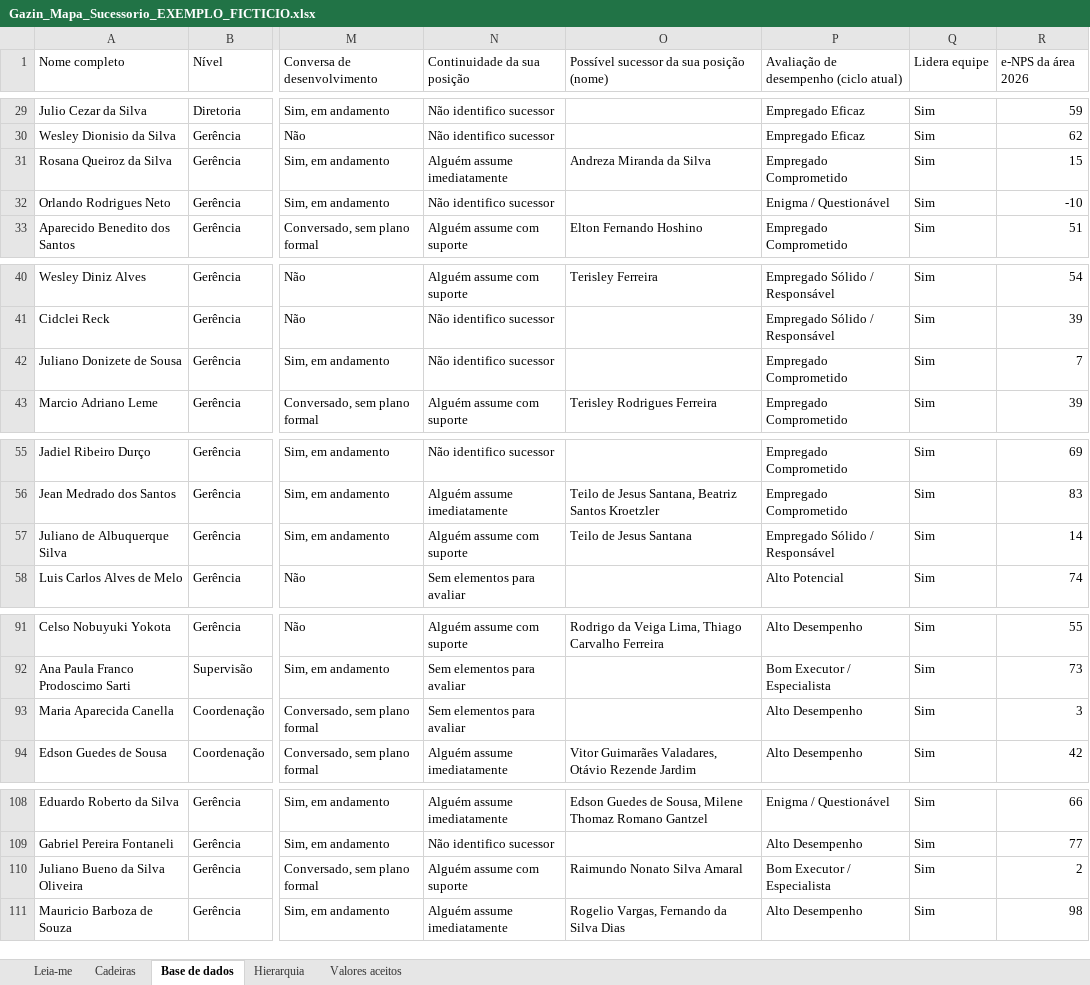
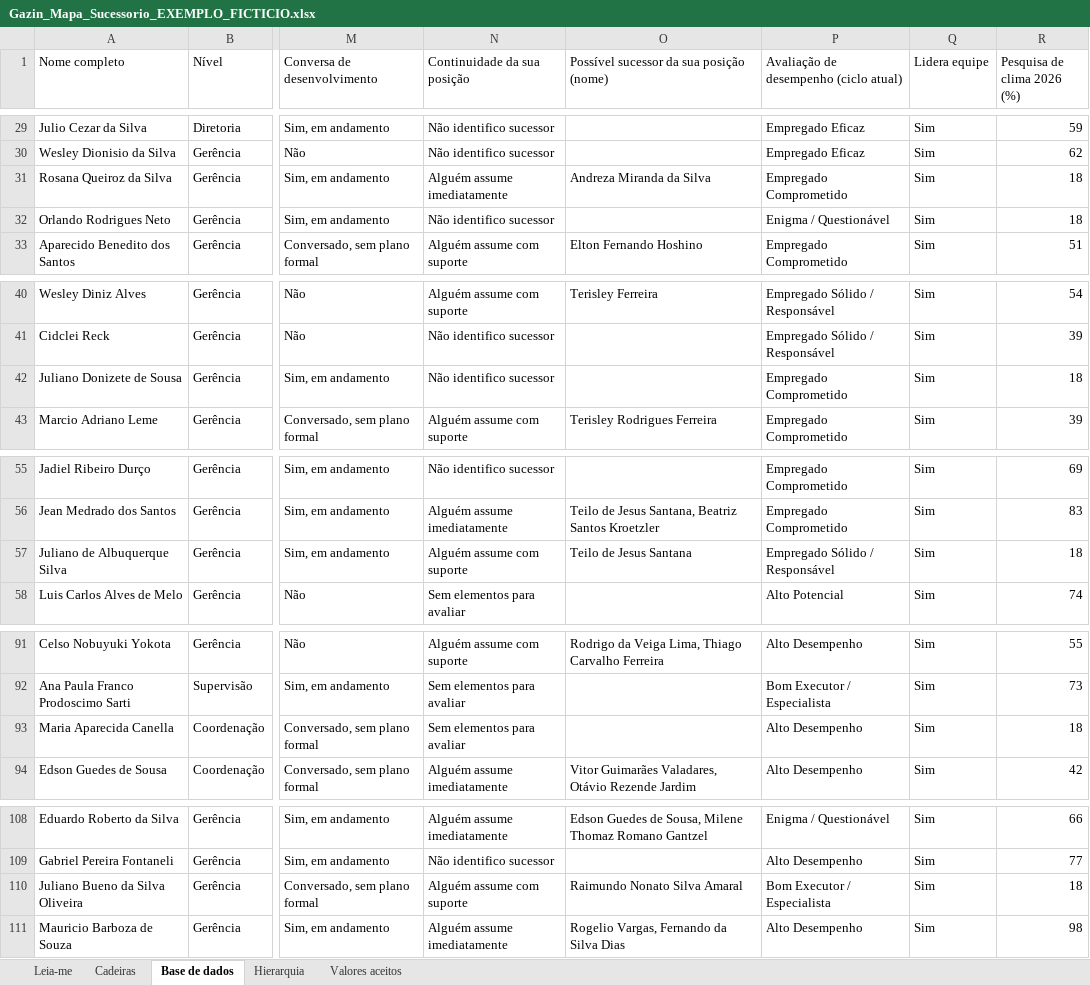
Before and after one commit to italoids123-svg/Sucessao-Gazin, an Excel workbook: exemplos/Gazin_Mapa_Sucessorio_EXEMPLO_FICTICIO.xlsx, sheet Base de dados, drawn as a sheet; only a part is shown, gaps mark what is left out; values as stored, in another font and other column widths than the file's, no borders; the diff covers the shown part only; the diff names each change by its address in the sheet, - before the commit and + after, or states it on an @@ line.

```diff
--- a/exemplos/Gazin_Mapa_Sucessorio_EXEMPLO_FICTICIO.xlsx (sheet Base de dados)
+++ b/exemplos/Gazin_Mapa_Sucessorio_EXEMPLO_FICTICIO.xlsx (sheet Base de dados)
-R1: e-NPS da área 2026
+R1: Pesquisa de clima 2026 (%)
-R31 (Pesquisa de clima 2026 (%)): 15
+R31 (Pesquisa de clima 2026 (%)): 18
-R32 (Pesquisa de clima 2026 (%)): -10
+R32 (Pesquisa de clima 2026 (%)): 18
-R42 (Pesquisa de clima 2026 (%)): 7
+R42 (Pesquisa de clima 2026 (%)): 18
-R57 (Pesquisa de clima 2026 (%)): 14
+R57 (Pesquisa de clima 2026 (%)): 18
-R93 (Pesquisa de clima 2026 (%)): 3
+R93 (Pesquisa de clima 2026 (%)): 18
-R110 (Pesquisa de clima 2026 (%)): 2
+R110 (Pesquisa de clima 2026 (%)): 18
```
Also changed, not shown: 2 edited cells elsewhere in this sheet, sheet Leia-me, 12 other files.
